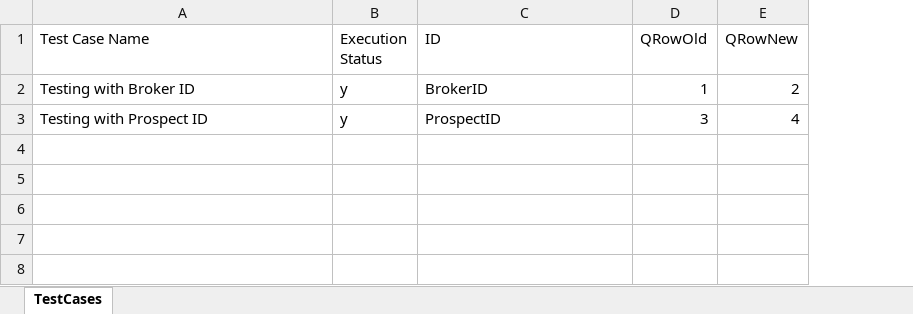
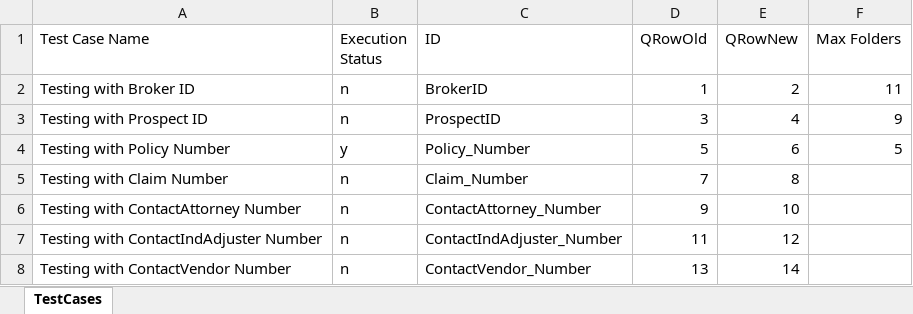
Before and after one commit to Sagar-Chaudhari/Niac, an Excel workbook: Configurations/TestCases.xlsx, sheet TestCases, drawn as a sheet; values as stored, in another font and other column widths than the file's, no borders; the diff names each change by its address in the sheet, - before the commit and + after, or states it on an @@ line.

```diff
--- a/Configurations/TestCases.xlsx (sheet TestCases)
+++ b/Configurations/TestCases.xlsx (sheet TestCases)
+column F (Max Folders), rows 2-3: 11 | 9
-B2:B3 (Execution Status): y
+B2:B3 (Execution Status): n
+row 4: Testing with Policy Number | y | Policy_Number | 5 | 6 | 5
+row 5: Testing with Claim Number | n | Claim_Number | 7 | 8
+row 6: Testing with ContactAttorney Number | n | ContactAttorney_Number | 9 | 10
+row 7: Testing with ContactIndAdjuster Number | n | ContactIndAdjuster_Number | 11 | 12
+row 8: Testing with ContactVendor Number | n | ContactVendor_Number | 13 | 14
```
Also changed, not shown: 3 other files.
